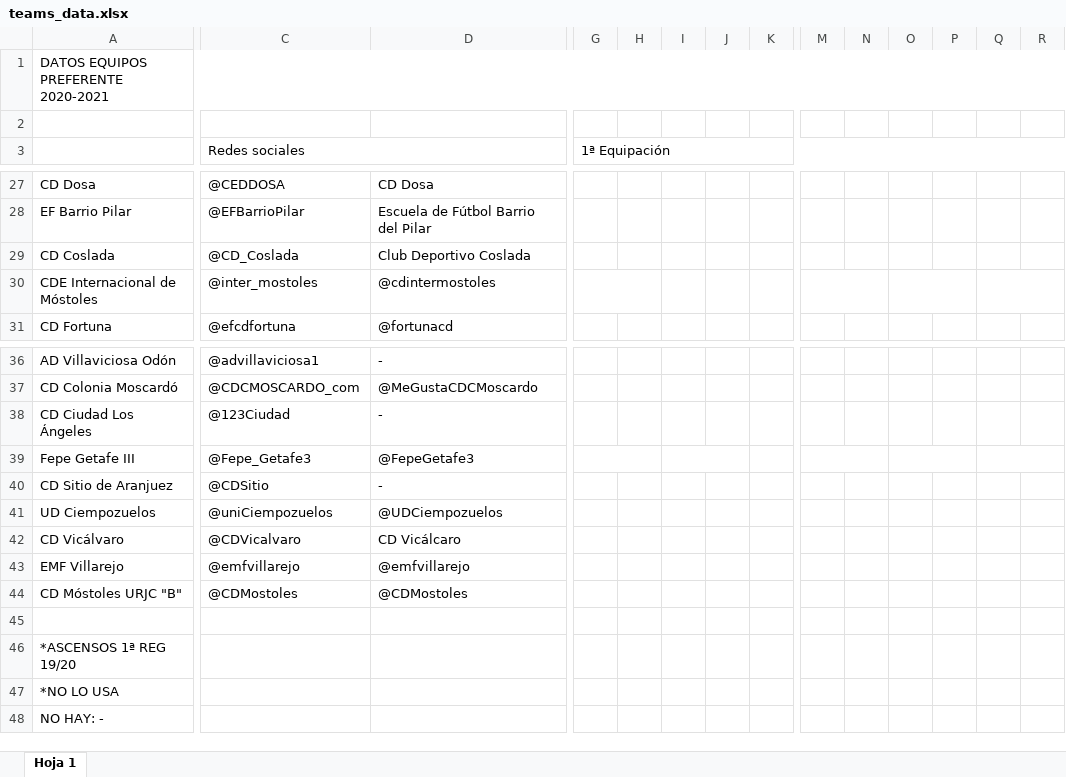
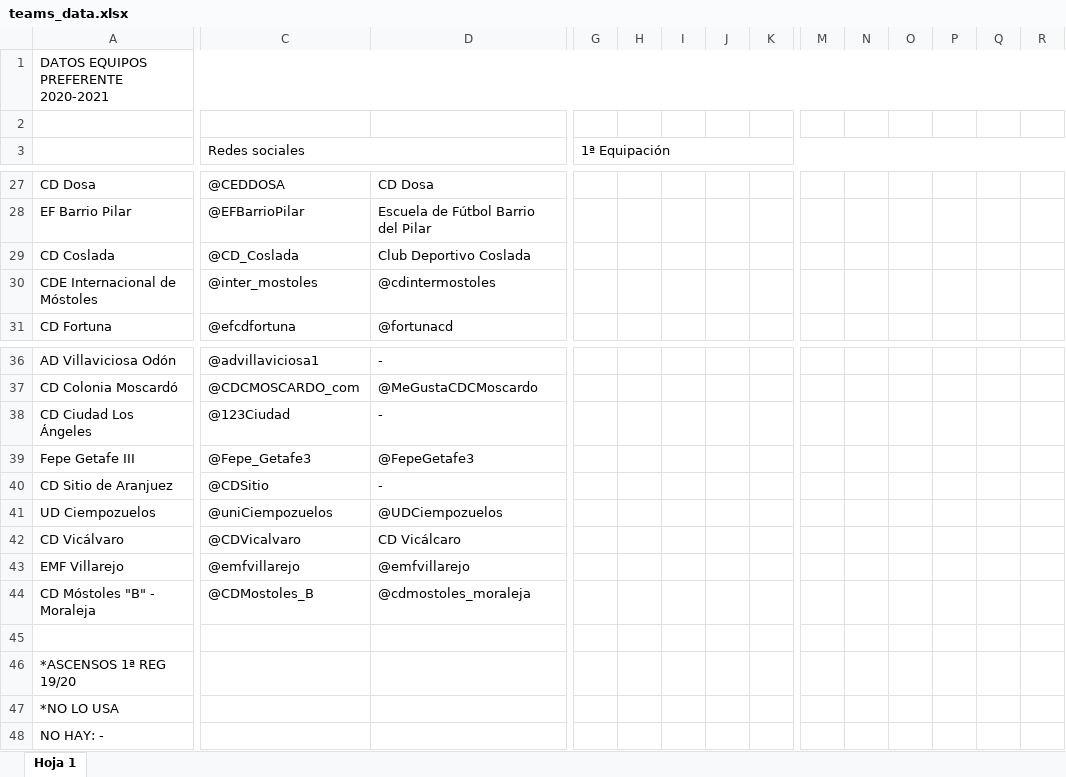
Before and after one commit to rafa9811/futbol, an Excel workbook: excel/teams_data.xlsx, sheet Hoja 1, drawn as a sheet; only a part is shown, gaps mark what is left out; values as stored, in another font and other column widths than the file's, no cell formats; charts and pictures not drawn; the diff covers the shown part only; the diff names each change by its address in the sheet, - before the commit and + after, or states it on an @@ line.

```diff
--- a/excel/teams_data.xlsx (sheet Hoja 1)
+++ b/excel/teams_data.xlsx (sheet Hoja 1)
-G30:H30 merged
-M30:N30 merged
-O30:P30 merged
-Q30:R30 merged
-G39:H39 merged
-I39:J39 merged
-K39:L39 merged
-M39:N39 merged
-O39:P39 merged
-Q39:R39 merged
-A44: CD Móstoles URJC "B"
+A44: CD Móstoles "B" - Moraleja
-C44 (Redes sociales): @CDMostoles
+C44 (Redes sociales): @CDMostoles_B
-D44: @CDMostoles
+D44: @cdmostoles_moraleja
```
Also changed, not shown: merged cells elsewhere in this sheet, cell formats, 7 other files.
